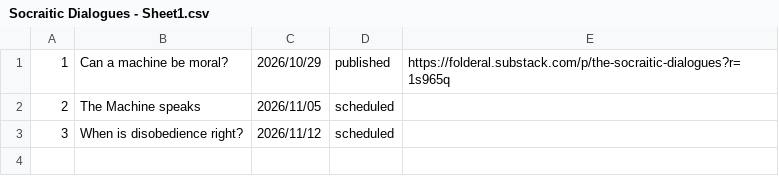
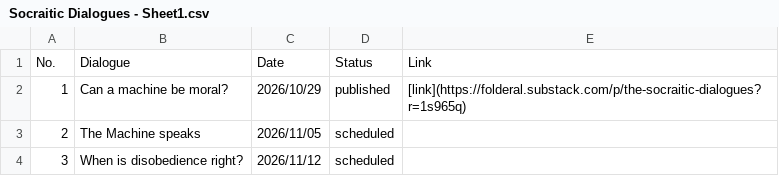
Before and after one commit to JeffML/socraitic_index, a CSV file: Socraitic Dialogues - Sheet1.csv, drawn as a sheet.

Commit message:
Update Socraitic Dialogues - Sheet1.csv
fixing link syntax

```diff
--- a/Socraitic Dialogues - Sheet1.csv
+++ b/Socraitic Dialogues - Sheet1.csv
@@ -1,2 +1,3 @@
-1,Can a machine be moral?,2026/10/29,published,https://folderal.substack.com/p/the-socraitic-dialogues?r=1s965q
+No., Dialogue, Date, Status, Link
+1,Can a machine be moral?,2026/10/29,published,"[link](https://folderal.substack.com/p/the-socraitic-dialogues?r=1s965q)"
 2,The Machine speaks,2026/11/05,scheduled,
```
